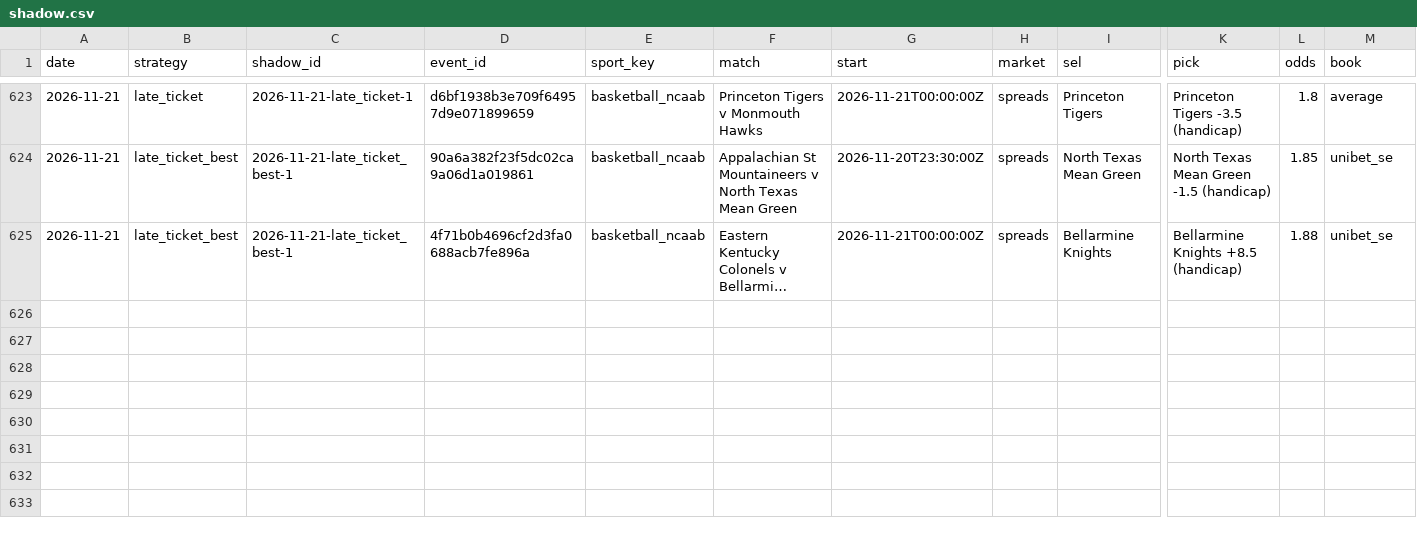
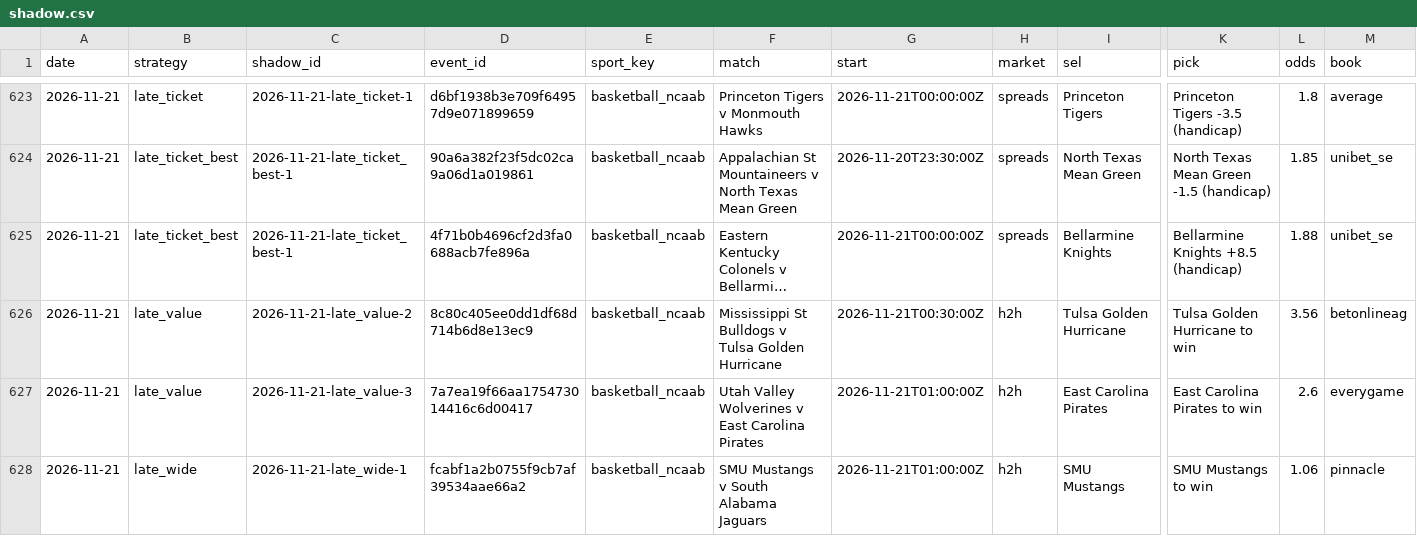
Before and after one commit to tralesmile/kockajse, a CSV file: data/shadow.csv, drawn as a sheet; only a part is shown, gaps mark what is left out; long unchanged cells end in …; rows hold the shown columns only; the diff names each change by its address in the sheet, - before the commit and + after, or states it on an @@ line.

```diff
--- a/data/shadow.csv
+++ b/data/shadow.csv
+row 626: 2026-11-21 | late_value | 2026-11-21-late_value-2 | 8c80c405ee0dd1df68d714b6d8e13ec9 | basketball_ncaab | Mississippi St Bulldogs v Tulsa Golden Hurricane | 2026-11-21T00:30:00Z | h2h | Tulsa Golden Hurricane | Tulsa Golden Hurricane to win | 3.56 | betonlineag
+row 627: 2026-11-21 | late_value | 2026-11-21-late_value-3 | 7a7ea19f66aa175473014416c6d00417 | basketball_ncaab | Utah Valley Wolverines v East Carolina Pirates | 2026-11-21T01:00:00Z | h2h | East Carolina Pirates | East Carolina Pirates to win | 2.6 | everygame
+row 628: 2026-11-21 | late_wide | 2026-11-21-late_wide-1 | fcabf1a2b0755f9cb7af39534aae66a2 | basketball_ncaab | SMU Mustangs v South Alabama Jaguars | 2026-11-21T01:00:00Z | h2h | SMU Mustangs | SMU Mustangs to win | 1.06 | pinnacle
```
Also changed, not shown: data/closing.csv, 2 other files.
